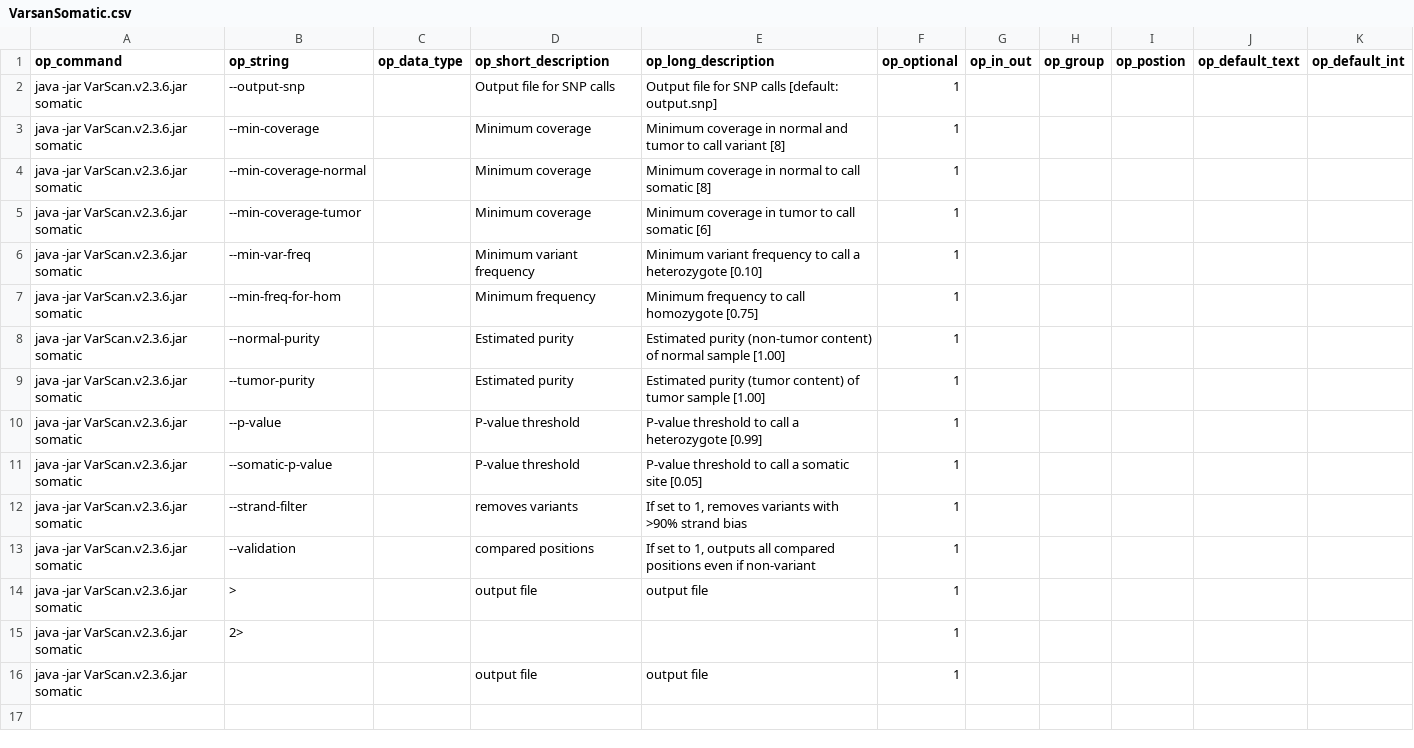
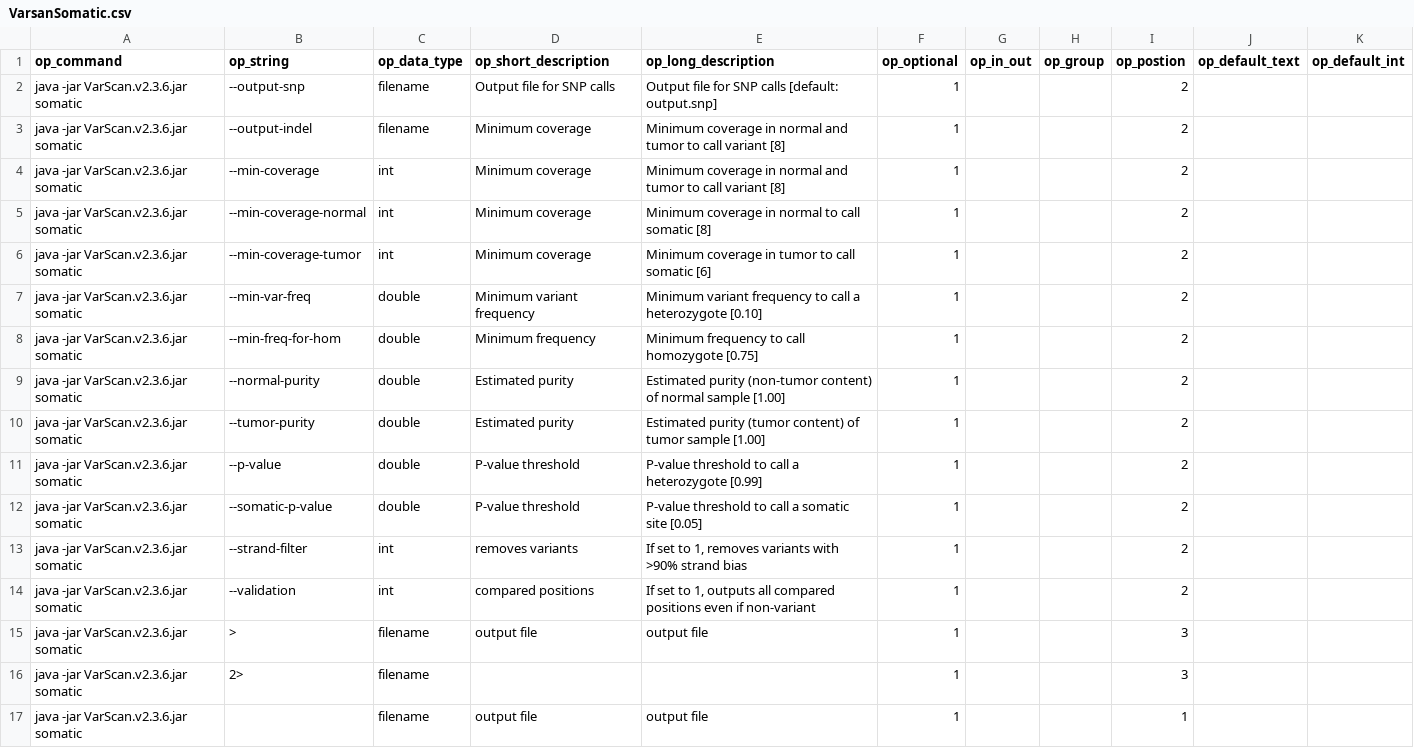
Before and after one commit to Sriep/pipewrap, a CSV file: SQLData/VarsanSomatic.csv, drawn as a sheet.

```diff
--- a/SQLData/VarsanSomatic.csv
+++ b/SQLData/VarsanSomatic.csv
@@ -1,16 +1,17 @@
 op_command,op_string,op_data_type,op_short_description,op_long_description,op_optional,op_in_out,op_group,op_postion,op_default_text,op_default_int
-java -jar  VarScan.v2.3.6.jar somatic,--output-snp,,Output file for SNP calls ,Output file for SNP calls [default: output.snp],1,,,,,
-java -jar  VarScan.v2.3.6.jar somatic,--min-coverage,,Minimum coverage,Minimum coverage in normal and tumor to call variant [8],1,,,,,
-java -jar  VarScan.v2.3.6.jar somatic,--min-coverage-normal,,Minimum coverage ,Minimum coverage in normal to call somatic [8],1,,,,,
-java -jar  VarScan.v2.3.6.jar somatic,--min-coverage-tumor,,Minimum coverage,Minimum coverage in tumor to call somatic [6],1,,,,,
-java -jar  VarScan.v2.3.6.jar somatic,--min-var-freq,,Minimum variant frequency,Minimum variant frequency to call a heterozygote [0.10],1,,,,,
-java -jar  VarScan.v2.3.6.jar somatic,--min-freq-for-hom,,Minimum frequency ,Minimum frequency to call homozygote [0.75],1,,,,,
-java -jar  VarScan.v2.3.6.jar somatic,--normal-purity,,Estimated purity ,Estimated purity (non-tumor content) of normal sample [1.00],1,,,,,
-java -jar  VarScan.v2.3.6.jar somatic,--tumor-purity,,Estimated purity ,Estimated purity (tumor content) of tumor sample [1.00],1,,,,,
-java -jar  VarScan.v2.3.6.jar somatic,--p-value,,P-value threshold ,P-value threshold to call a heterozygote [0.99],1,,,,,
-java -jar  VarScan.v2.3.6.jar somatic,--somatic-p-value,,P-value threshold ,P-value threshold to call a somatic site [0.05],1,,,,,
-java -jar  VarScan.v2.3.6.jar somatic,--strand-filter,,removes variants,"If set to 1, removes variants with >90% strand bias",1,,,,,
-java -jar  VarScan.v2.3.6.jar somatic,--validation,,compared positions,"If set to 1, outputs all compared positions even if non-variant",1,,,,,
-java -jar  VarScan.v2.3.6.jar somatic,>,,output file,output file,1,,,,,
-java -jar  VarScan.v2.3.6.jar somatic,2>,,,,1,,,,,
-java -jar  VarScan.v2.3.6.jar somatic,,,output file,output file,1,,,,,
+java -jar  VarScan.v2.3.6.jar somatic,--output-snp ,filename,Output file for SNP calls ,Output file for SNP calls [default: output.snp],1,,,2,,
+java -jar  VarScan.v2.3.6.jar somatic,--output-indel ,filename,Minimum coverage,Minimum coverage in normal and tumor to call variant [8],1,,,2,,
+java -jar  VarScan.v2.3.6.jar somatic,--min-coverage ,int,Minimum coverage,Minimum coverage in normal and tumor to call variant [8],1,,,2,,
+java -jar  VarScan.v2.3.6.jar somatic,--min-coverage-normal ,int,Minimum coverage ,Minimum coverage in normal to call somatic [8],1,,,2,,
+java -jar  VarScan.v2.3.6.jar somatic,--min-coverage-tumor ,int,Minimum coverage,Minimum coverage in tumor to call somatic [6],1,,,2,,
+java -jar  VarScan.v2.3.6.jar somatic,--min-var-freq ,double,Minimum variant frequency,Minimum variant frequency to call a heterozygote [0.10],1,,,2,,
+java -jar  VarScan.v2.3.6.jar somatic,--min-freq-for-hom ,double,Minimum frequency ,Minimum frequency to call homozygote [0.75],1,,,2,,
+java -jar  VarScan.v2.3.6.jar somatic,--normal-purity ,double,Estimated purity ,Estimated purity (non-tumor content) of normal sample [1.00],1,,,2,,
+java -jar  VarScan.v2.3.6.jar somatic,--tumor-purity ,double,Estimated purity ,Estimated purity (tumor content) of tumor sample [1.00],1,,,2,,
+java -jar  VarScan.v2.3.6.jar somatic,--p-value ,double,P-value threshold ,P-value threshold to call a heterozygote [0.99],1,,,2,,
+java -jar  VarScan.v2.3.6.jar somatic,--somatic-p-value ,double,P-value threshold ,P-value threshold to call a somatic site [0.05],1,,,2,,
+java -jar  VarScan.v2.3.6.jar somatic,--strand-filter ,int,removes variants,"If set to 1, removes variants with >90% strand bias",1,,,2,,
+java -jar  VarScan.v2.3.6.jar somatic,--validation ,int,compared positions,"If set to 1, outputs all compared positions even if non-variant",1,,,2,,
+java -jar  VarScan.v2.3.6.jar somatic,> ,filename,output file,output file,1,,,3,,
+java -jar  VarScan.v2.3.6.jar somatic,2> ,filename,,,1,,,3,,
+java -jar  VarScan.v2.3.6.jar somatic,,filename,output file,output file,1,,,1,,
```
Also changed, not shown: SQLData/Stampy.csv, SQLData/alchemy.csv, 16 other files.
